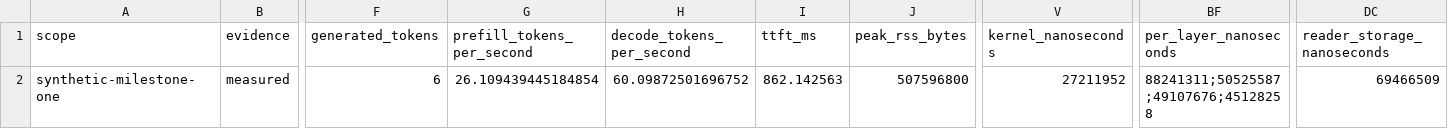
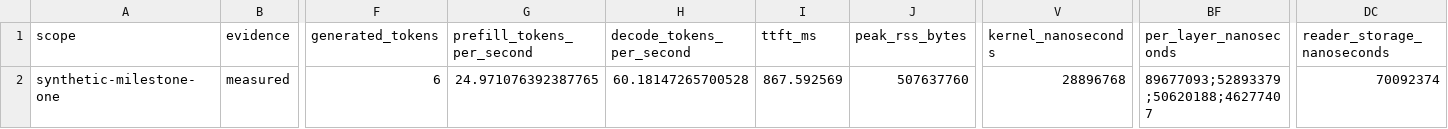
Before and after one commit to rsb1813/project-k3x, a CSV file: results/b0016-cuda-expert-major-wsl/graph/token-major-perfect-2.csv, drawn as a sheet; only a part is shown, gaps mark what is left out; the diff names each change by its address in the sheet, - before the commit and + after, or states it on an @@ line.

```diff
--- a/results/b0016-cuda-expert-major-wsl/graph/token-major-perfect-2.csv
+++ b/results/b0016-cuda-expert-major-wsl/graph/token-major-perfect-2.csv
-G2 (prefill_tokens_per_second): 26.109439445184854
+G2 (prefill_tokens_per_second): 24.971076392387765
-H2 (decode_tokens_per_second): 60.09872501696752
+H2 (decode_tokens_per_second): 60.18147265700528
-I2 (ttft_ms): 862.142563
+I2 (ttft_ms): 867.592569
-J2 (peak_rss_bytes): 507596800
+J2 (peak_rss_bytes): 507637760
-V2 (kernel_nanoseconds): 27211952
+V2 (kernel_nanoseconds): 28896768
-BF2 (per_layer_nanoseconds): 88241311;50525587;49107676;45128258
+BF2 (per_layer_nanoseconds): 89677093;52893379;50620188;46277407
-DC2 (reader_storage_nanoseconds): 69466509
+DC2 (reader_storage_nanoseconds): 70092374
```
Also changed, not shown: results/b0016-cuda-expert-major-wsl/batch-4.csv, results/b0016-cuda-expert-major-wsl/scalar-2.csv, 28 other files.
